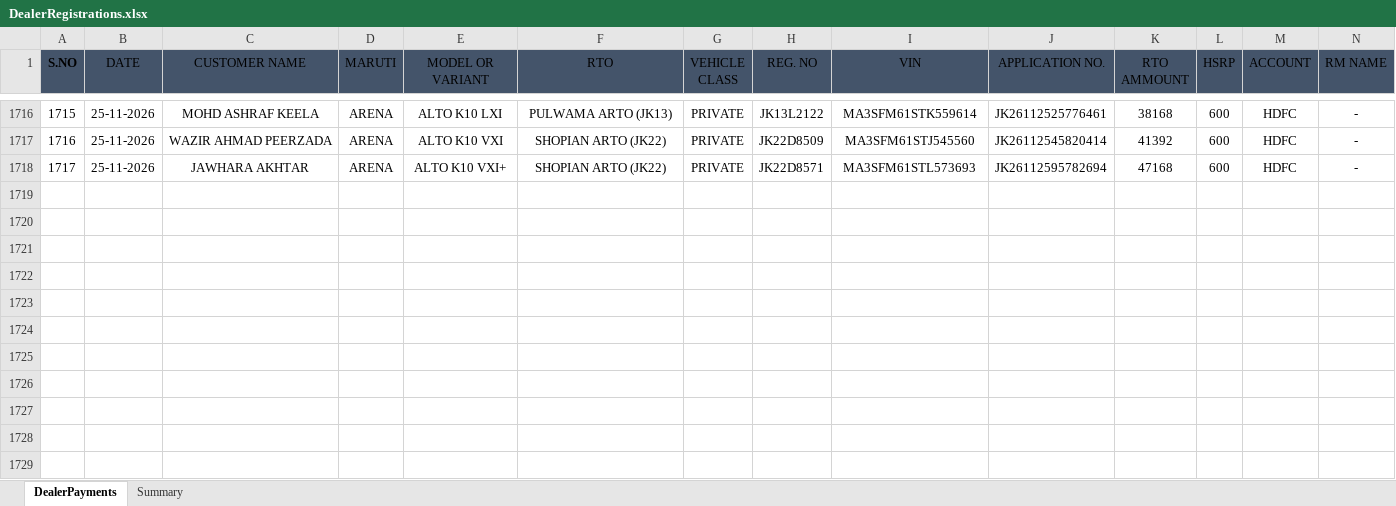
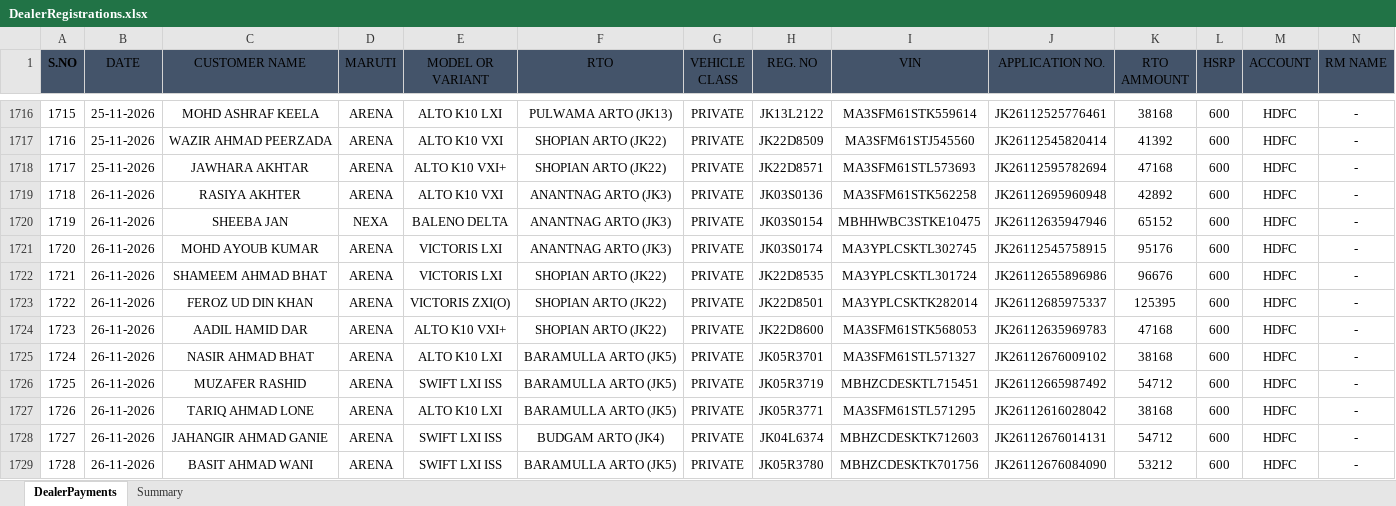
Before and after one commit to adilahmadsofi-ck/Documents, an Excel workbook: DealerRegistrations.xlsx, sheet DealerPayments, drawn as a sheet; only a part is shown, gaps mark what is left out; values as stored, in another font and other column widths than the file's, no borders; table styles not drawn; rows hold the shown columns only; the diff names each change by its address in the sheet, - before the commit and + after, or states it on an @@ line.

```diff
--- a/DealerRegistrations.xlsx (sheet DealerPayments)
+++ b/DealerRegistrations.xlsx (sheet DealerPayments)
+row 1719: 1718 | 26-11-2026 | RASIYA AKHTER | ARENA | ALTO K10 VXI | ANANTNAG ARTO (JK3) | PRIVATE | JK03S0136 | MA3SFM61STK562258 | JK26112695960948 | 42892 | 600 | HDFC | -
+row 1720: 1719 | 26-11-2026 | SHEEBA JAN | NEXA | BALENO DELTA | ANANTNAG ARTO (JK3) | PRIVATE | JK03S0154 | MBHHWBC3STKE10475 | JK26112635947946 | 65152 | 600 | HDFC | -
+row 1721: 1720 | 26-11-2026 | MOHD AYOUB KUMAR | ARENA | VICTORIS LXI | ANANTNAG ARTO (JK3) | PRIVATE | JK03S0174 | MA3YPLCSKTL302745 | JK26112545758915 | 95176 | 600 | HDFC | -
+row 1722: 1721 | 26-11-2026 | SHAMEEM AHMAD BHAT | ARENA | VICTORIS LXI | SHOPIAN ARTO (JK22) | PRIVATE | JK22D8535 | MA3YPLCSKTL301724 | JK26112655896986 | 96676 | 600 | HDFC | -
+row 1723: 1722 | 26-11-2026 | FEROZ UD DIN KHAN | ARENA | VICTORIS ZXI(O) | SHOPIAN ARTO (JK22) | PRIVATE | JK22D8501 | MA3YPLCSKTK282014 | JK26112685975337 | 125395 | 600 | HDFC | -
+row 1724: 1723 | 26-11-2026 | AADIL HAMID DAR | ARENA | ALTO K10 VXI+ | SHOPIAN ARTO (JK22) | PRIVATE | JK22D8600 | MA3SFM61STK568053 | JK26112635969783 | 47168 | 600 | HDFC | -
+row 1725: 1724 | 26-11-2026 | NASIR AHMAD BHAT | ARENA | ALTO K10 LXI | BARAMULLA ARTO (JK5) | PRIVATE | JK05R3701 | MA3SFM61STL571327 | JK26112676009102 | 38168 | 600 | HDFC | -
+row 1726: 1725 | 26-11-2026 | MUZAFER RASHID | ARENA | SWIFT LXI ISS | BARAMULLA ARTO (JK5) | PRIVATE | JK05R3719 | MBHZCDESKTL715451 | JK26112665987492 | 54712 | 600 | HDFC | -
+row 1727: 1726 | 26-11-2026 | TARIQ AHMAD LONE | ARENA | ALTO K10 LXI | BARAMULLA ARTO (JK5) | PRIVATE | JK05R3771 | MA3SFM61STL571295 | JK26112616028042 | 38168 | 600 | HDFC | -
+row 1728: 1727 | 26-11-2026 | JAHANGIR AHMAD GANIE | ARENA | SWIFT LXI ISS | BUDGAM ARTO (JK4) | PRIVATE | JK04L6374 | MBHZCDESKTK712603 | JK26112676014131 | 54712 | 600 | HDFC | -
+row 1729: 1728 | 26-11-2026 | BASIT AHMAD WANI | ARENA | SWIFT LXI ISS | BARAMULLA ARTO (JK5) | PRIVATE | JK05R3780 | MBHZCDESKTK701756 | JK26112676084090 | 53212 | 600 | HDFC | -
```
Also changed, not shown: 1 other file.
